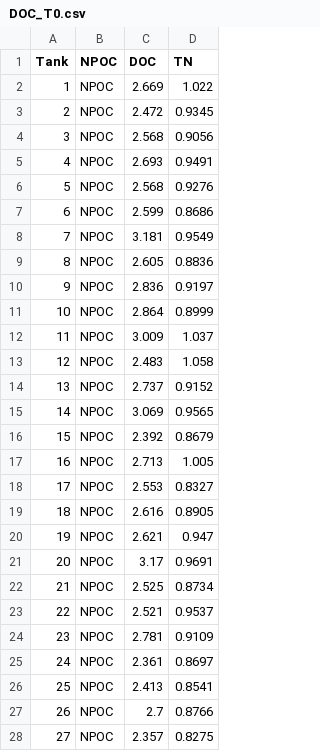
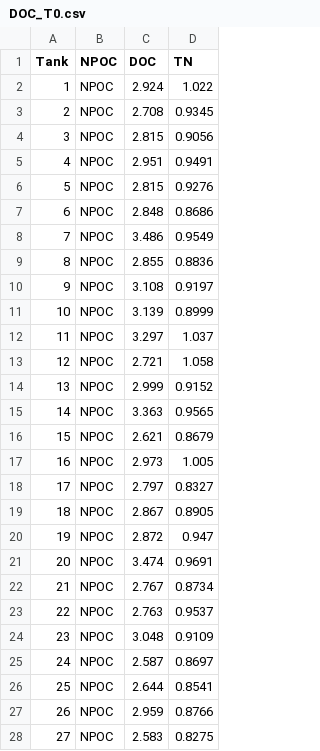
Before and after one commit to cbwall/Pyromania, a CSV file: data/DOC.TN/DOC_T0.csv, drawn as a sheet; only a part is shown; the diff covers the shown part only.

Commit message:
data fit to 50mg standard

```diff
--- a/data/DOC.TN/DOC_T0.csv
+++ b/data/DOC.TN/DOC_T0.csv
@@ -1,28 +1,28 @@
 Tank,NPOC,DOC,TN
-1,NPOC,2.669,1.022
-2,NPOC,2.472,0.9345
-3,NPOC,2.568,0.9056
-4,NPOC,2.693,0.9491
-5,NPOC,2.568,0.9276
-6,NPOC,2.599,0.8686
-7,NPOC,3.181,0.9549
-8,NPOC,2.605,0.8836
-9,NPOC,2.836,0.9197
-10,NPOC,2.864,0.8999
-11,NPOC,3.009,1.037
-12,NPOC,2.483,1.058
-13,NPOC,2.737,0.9152
-14,NPOC,3.069,0.9565
-15,NPOC,2.392,0.8679
-16,NPOC,2.713,1.005
-17,NPOC,2.553,0.8327
-18,NPOC,2.616,0.8905
-19,NPOC,2.621,0.947
-20,NPOC,3.17,0.9691
-21,NPOC,2.525,0.8734
-22,NPOC,2.521,0.9537
-23,NPOC,2.781,0.9109
-24,NPOC,2.361,0.8697
-25,NPOC,2.413,0.8541
-26,NPOC,2.7,0.8766
-27,NPOC,2.357,0.8275
+1,NPOC,2.924,1.022
+2,NPOC,2.708,0.9345
+3,NPOC,2.815,0.9056
+4,NPOC,2.951,0.9491
+5,NPOC,2.815,0.9276
+6,NPOC,2.848,0.8686
+7,NPOC,3.486,0.9549
+8,NPOC,2.855,0.8836
+9,NPOC,3.108,0.9197
+10,NPOC,3.139,0.8999
+11,NPOC,3.297,1.037
+12,NPOC,2.721,1.058
+13,NPOC,2.999,0.9152
+14,NPOC,3.363,0.9565
+15,NPOC,2.621,0.8679
+16,NPOC,2.973,1.005
+17,NPOC,2.797,0.8327
+18,NPOC,2.867,0.8905
+19,NPOC,2.872,0.947
+20,NPOC,3.474,0.9691
+21,NPOC,2.767,0.8734
+22,NPOC,2.763,0.9537
+23,NPOC,3.048,0.9109
+24,NPOC,2.587,0.8697
+25,NPOC,2.644,0.8541
+26,NPOC,2.959,0.8766
+27,NPOC,2.583,0.8275
```
Also changed, not shown: 3 edited cells elsewhere in this file.
